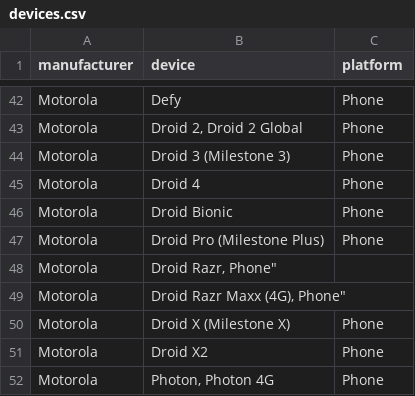
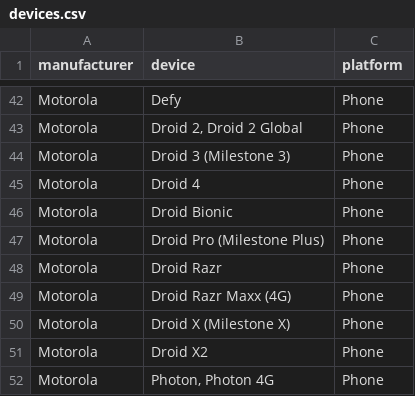
Before and after one commit to mozilla/bedrock, a CSV file: media/devices.csv, drawn as a sheet; only a part is shown, gaps mark what is left out.

Commit message:
Fixed missing device end-quotes
Signed-off-by: Aaron Train <aaron.train@gmail.com>

```diff
--- a/media/devices.csv
+++ b/media/devices.csv
@@ -47,4 +47,4 @@ manufacturer, device, platform
 "Motorola", "Droid Pro (Milestone Plus)", "Phone"
-"Motorola", "Droid Razr, "Phone"
-"Motorola", "Droid Razr Maxx (4G), "Phone"
+"Motorola", "Droid Razr", "Phone"
+"Motorola", "Droid Razr Maxx (4G)", "Phone"
 "Motorola", "Droid X (Milestone X)", "Phone"
```
